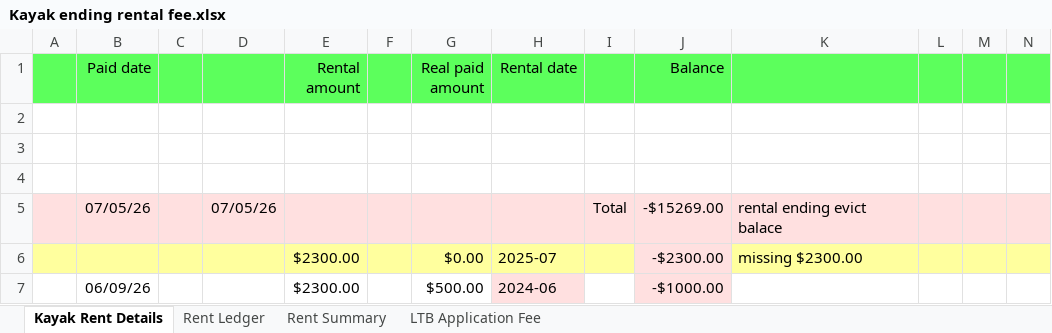
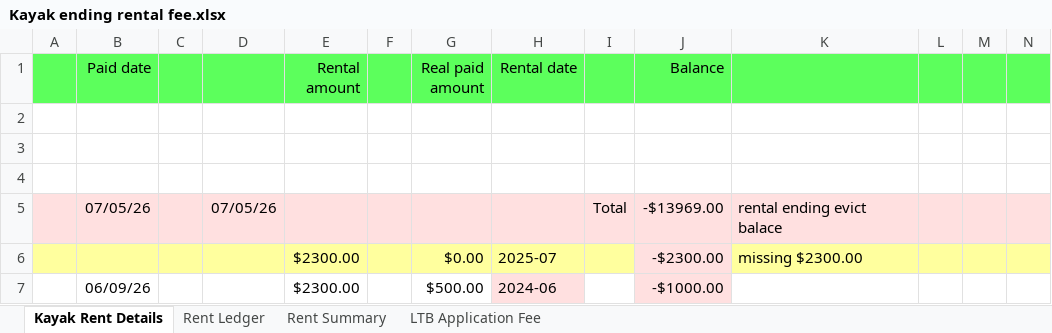
Before and after one commit to jchipgame/jchipgame.github.io, an Excel workbook: data/ltb/Kayak ending rental fee.xlsx, sheet Kayak Rent Details, drawn as a sheet; only a part is shown; values as stored, in another font and other column widths than the file's, no borders; the diff names each change by its address in the sheet, - before the commit and + after, or states it on an @@ line.

```diff
--- a/data/ltb/Kayak ending rental fee.xlsx (sheet Kayak Rent Details)
+++ b/data/ltb/Kayak ending rental fee.xlsx (sheet Kayak Rent Details)
-J5 (Balance): -$15269.00
+J5 (Balance): -$13969.00
```
Also changed, not shown: sheet Rent Ledger, sheet Rent Summary, 2 other files.
